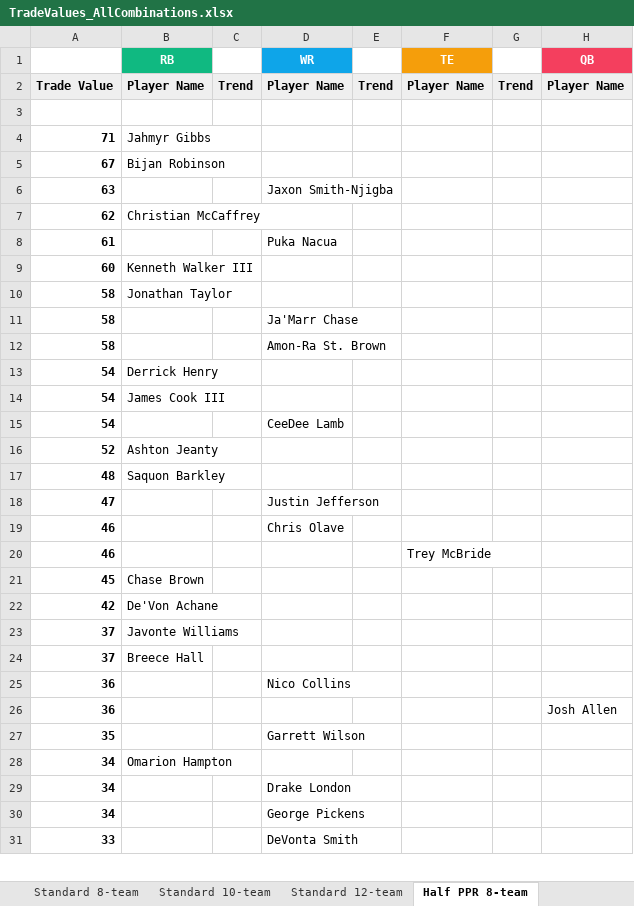
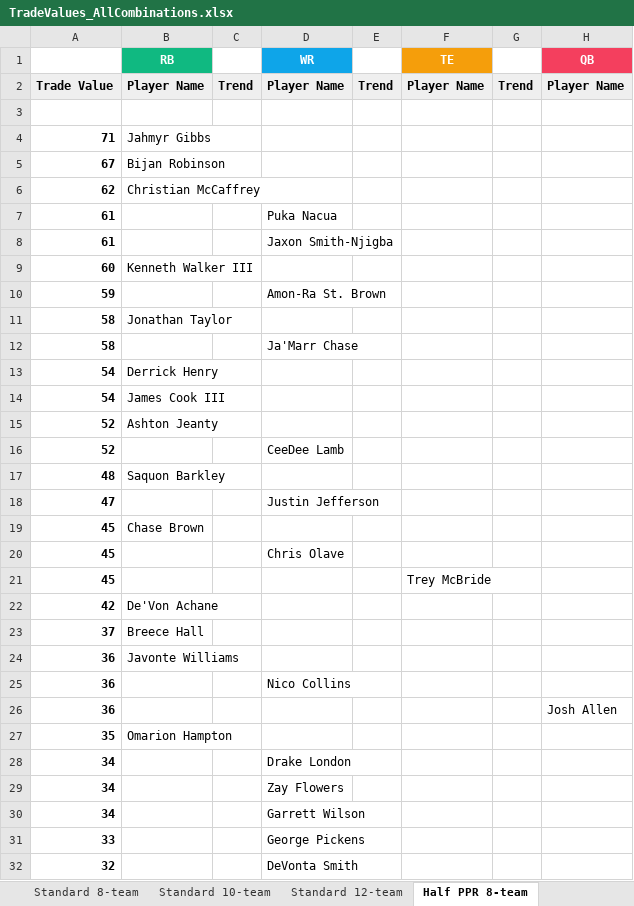
Before and after one commit to seoularpro/OddsVis, an Excel workbook: TradeValueSheets/TradeValues_AllCombinations.xlsx, sheet Half PPR 8-team, drawn as a sheet; only a part is shown; values as stored, in another font and other column widths than the file's, no borders; removed rows and columns are numbered as before the commit, all else as after; the diff covers the shown part only; the diff names each change by its address in the sheet, - before the commit and + after, or states it on an @@ line.

```diff
--- a/TradeValueSheets/TradeValues_AllCombinations.xlsx (sheet Half PPR 8-team)
+++ b/TradeValueSheets/TradeValues_AllCombinations.xlsx (sheet Half PPR 8-team)
-row 6: 63 |  |  | Jaxon Smith-Njigba
+row 8: 61 |  |  | Jaxon Smith-Njigba
+row 10: 59 |  |  | Amon-Ra St. Brown
-row 12: 58 |  |  | Amon-Ra St. Brown
-row 15: 54 |  |  | CeeDee Lamb
+row 16: 52 |  |  | CeeDee Lamb
-row 19: 46 |  |  | Chris Olave
-row 20: 46 |  |  |  |  | Trey McBride
+row 20: 45 |  |  | Chris Olave
+row 21: 45 |  |  |  |  | Trey McBride
-row 23: 37 | Javonte Williams
+row 24: 36 | Javonte Williams
-B27 (RB): (empty)
+B27 (RB): Omarion Hampton
-D27 (WR): Garrett Wilson
+D27 (WR): (empty)
-row 28: 34 | Omarion Hampton
+row 29: 34 |  |  | Zay Flowers
-D30 (WR): George Pickens
+D30 (WR): Garrett Wilson
-D31 (WR): DeVonta Smith
+D31 (WR): George Pickens
+row 32: 32 |  |  | DeVonta Smith
```
Also changed, not shown: 7 added rows, 8 removed rows and 11 edited cells elsewhere in this sheet, sheet Half PPR 12-team, sheet Half PPR 10-team, sheet Full PPR 12-team, sheet Standard 12-team, sheet Full PPR 10-team, sheet Full PPR 8-team, 2 more sheets, TradeValueSheets/TradeValues_FullPPR_12team.xlsx, TradeValueSheets/TradeValues_HalfPPR_10team.xlsx, 18 other files.
